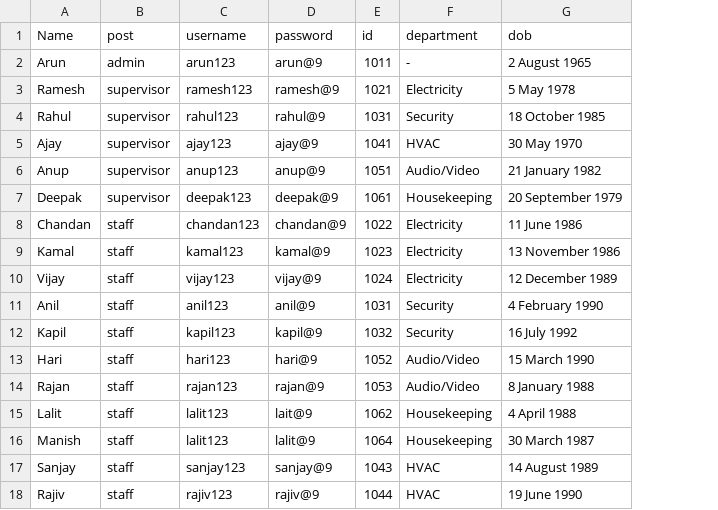
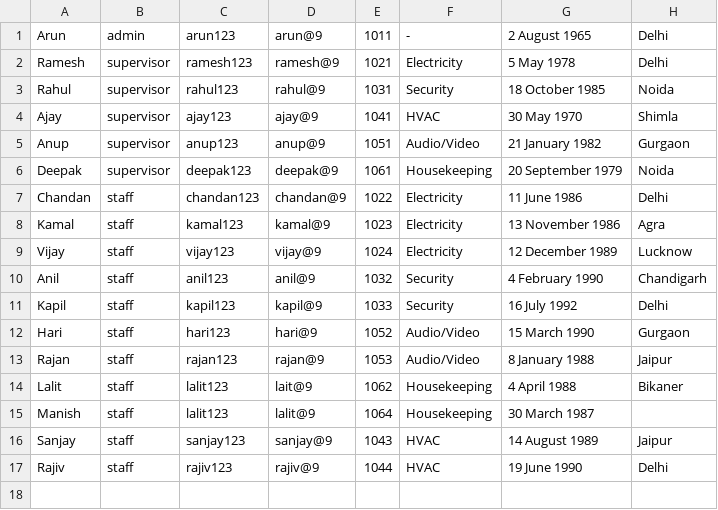
Before and after one commit to shrebox/FMS, a CSV file: db1basics.csv, drawn as a sheet; removed rows and columns are numbered as before the commit, all else as after; the diff names each change by its address in the sheet, - before the commit and + after, or states it on an @@ line.

```diff
--- a/db1basics.csv
+++ b/db1basics.csv
+column H, rows 1-17: Delhi | Delhi | Noida | Shimla | Gurgaon | Noida | Delhi | Agra | Lucknow | Chandigarh | Delhi | Gurgaon | Jaipur | Bikaner |  | Jaipur | Delhi
-row 1: Name | post | username | password | id | department | dob
-E10: 1031
+E10: 1032
-E11: 1032
+E11: 1033
```
Also changed, not shown: 1 other file.
